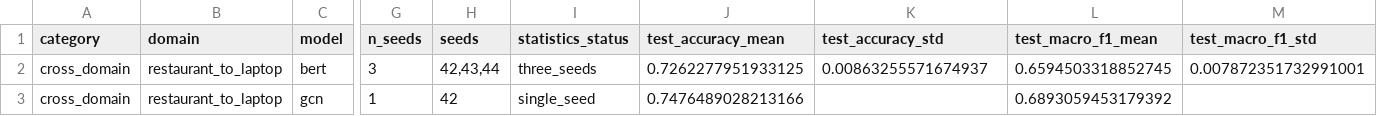
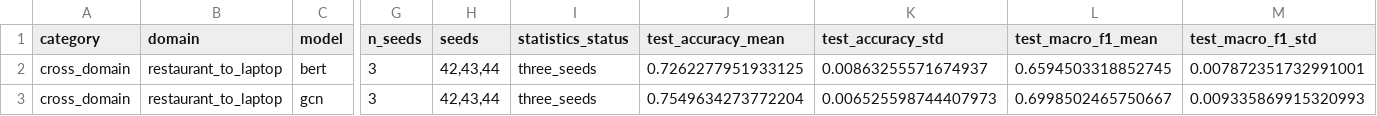
Before and after one commit to TikaNice/CISC-473-Group-23-Aspect-Based-Sentiment-Analysis-with-Graph-Augmented-Transformers, a CSV file: results/reports/cross_domain_summary.csv, drawn as a sheet; only a part is shown, gaps mark what is left out; the diff names each change by its address in the sheet, - before the commit and + after, or states it on an @@ line.

```diff
--- a/results/reports/cross_domain_summary.csv
+++ b/results/reports/cross_domain_summary.csv
-G3 (n_seeds): 1
+G3 (n_seeds): 3
-H3 (seeds): 42
+H3 (seeds): 42,43,44
-I3 (statistics_status): single_seed
+I3 (statistics_status): three_seeds
-J3 (test_accuracy_mean): 0.7476489028213166
+J3 (test_accuracy_mean): 0.7549634273772204
-K3 (test_accuracy_std): (empty)
+K3 (test_accuracy_std): 0.006525598744407973
-L3 (test_macro_f1_mean): 0.6893059453179392
+L3 (test_macro_f1_mean): 0.6998502465750667
-M3 (test_macro_f1_std): (empty)
+M3 (test_macro_f1_std): 0.009335869915320993
```
Also changed, not shown: results/reports/all_metrics.csv, results/reports/baseline_summary.csv, 41 other files.
